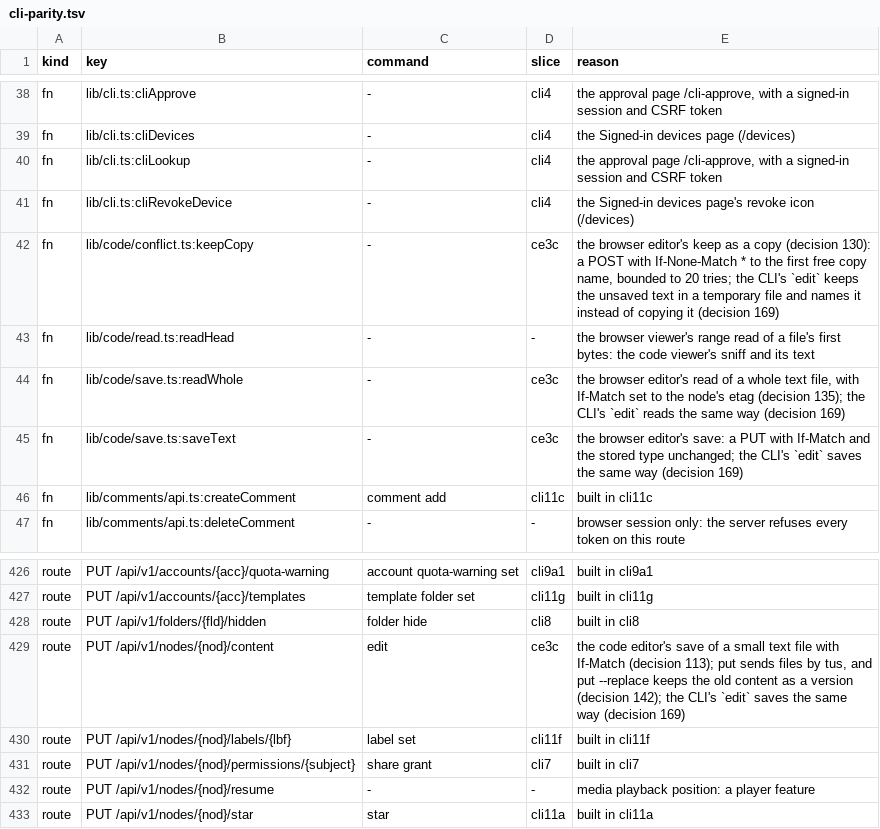
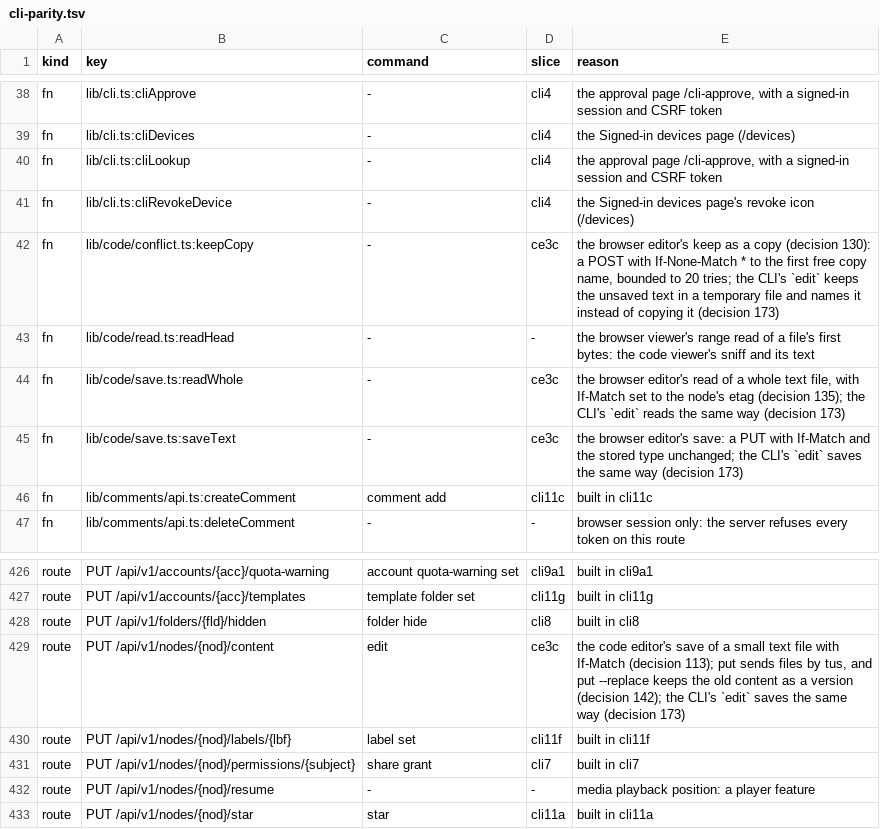
Before and after one commit to shukiv/selfcloud, a TSV file: docs/cli-parity.tsv, drawn as a sheet; only a part is shown, gaps mark what is left out.

Commit message:
docs(cli): name the edit command's decision by its number

```diff
--- a/docs/cli-parity.tsv
+++ b/docs/cli-parity.tsv
@@ -41,6 +41,6 @@ fn	lib/cli.ts:cliLookup	-	cli4	the approval page /cli-approve, with a signed-in
 fn	lib/cli.ts:cliRevokeDevice	-	cli4	the Signed-in devices page's revoke icon (/devices)
-fn	lib/code/conflict.ts:keepCopy	-	ce3c	the browser editor's keep as a copy (decision 130): a POST with If-None-Match * to the first free copy name, bounded to 20 tries; the CLI's `edit` keeps the unsaved text in a temporary file and names it instead of copying it (decision 169)
+fn	lib/code/conflict.ts:keepCopy	-	ce3c	the browser editor's keep as a copy (decision 130): a POST with If-None-Match * to the first free copy name, bounded to 20 tries; the CLI's `edit` keeps the unsaved text in a temporary file and names it instead of copying it (decision 173)
 fn	lib/code/read.ts:readHead	-	-	the browser viewer's range read of a file's first bytes: the code viewer's sniff and its text
-fn	lib/code/save.ts:readWhole	-	ce3c	the browser editor's read of a whole text file, with If-Match set to the node's etag (decision 135); the CLI's `edit` reads the same way (decision 169)
-fn	lib/code/save.ts:saveText	-	ce3c	the browser editor's save: a PUT with If-Match and the stored type unchanged; the CLI's `edit` saves the same way (decision 169)
+fn	lib/code/save.ts:readWhole	-	ce3c	the browser editor's read of a whole text file, with If-Match set to the node's etag (decision 135); the CLI's `edit` reads the same way (decision 173)
+fn	lib/code/save.ts:saveText	-	ce3c	the browser editor's save: a PUT with If-Match and the stored type unchanged; the CLI's `edit` saves the same way (decision 173)
 fn	lib/comments/api.ts:createComment	comment add	cli11c	built in cli11c
@@ -428,3 +428,3 @@ route	PUT /api/v1/accounts/{acc}/templates	template folder set	cli11g	built in c
 route	PUT /api/v1/folders/{fld}/hidden	folder hide	cli8	built in cli8
-route	PUT /api/v1/nodes/{nod}/content	edit	ce3c	the code editor's save of a small text file with If-Match (decision 113); put sends files by tus, and put --replace keeps the old content as a version (decision 142); the CLI's `edit` saves the same way (decision 169)
+route	PUT /api/v1/nodes/{nod}/content	edit	ce3c	the code editor's save of a small text file with If-Match (decision 113); put sends files by tus, and put --replace keeps the old content as a version (decision 142); the CLI's `edit` saves the same way (decision 173)
 route	PUT /api/v1/nodes/{nod}/labels/{lbf}	label set	cli11f	built in cli11f
```
Also changed, not shown: 1 other file.
